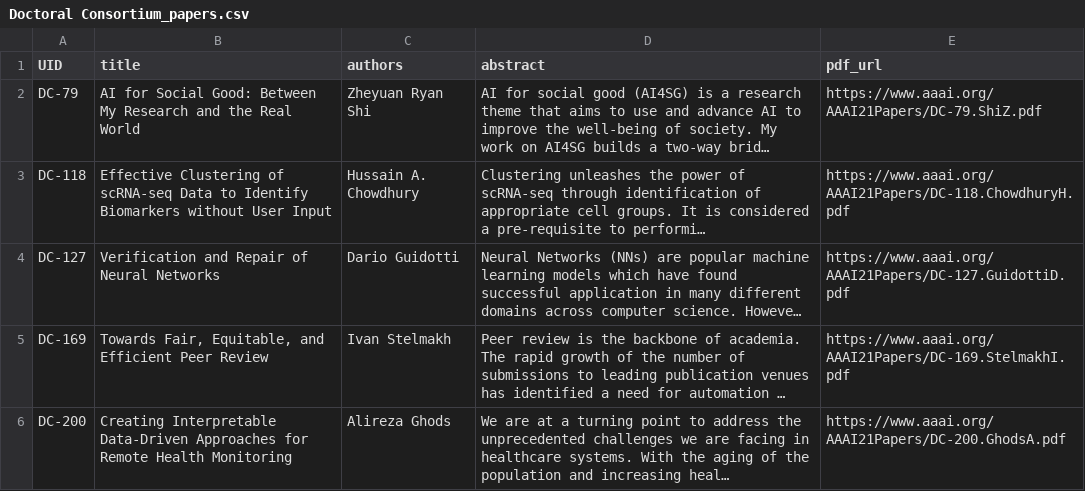
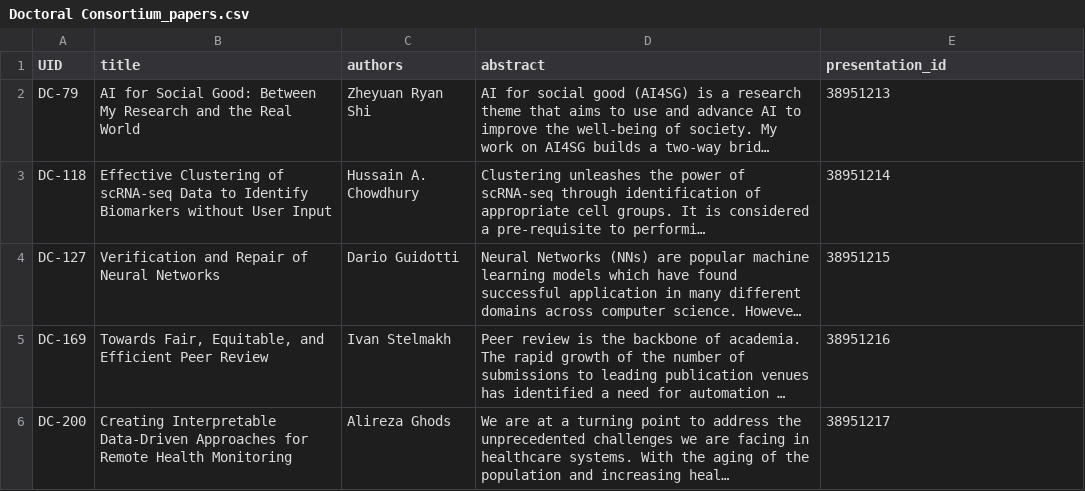
Before and after one commit to teddylfwu/AAAI21-Virtual-Conference, a CSV file: sitedata/Doctoral Consortium_papers.csv, drawn as a sheet; only a part is shown; long unchanged cells end in …; the diff covers the shown part only; the diff names each change by its address in the sheet, - before the commit and + after, or states it on an @@ line.

```diff
--- a/sitedata/Doctoral Consortium_papers.csv
+++ b/sitedata/Doctoral Consortium_papers.csv
-E1: pdf_url
+E1: presentation_id
-E2 (presentation_id): https://www.aaai.org/AAAI21Papers/DC-79.ShiZ.pdf
+E2 (presentation_id): 38951213
-E3 (presentation_id): https://www.aaai.org/AAAI21Papers/DC-118.ChowdhuryH.pdf
+E3 (presentation_id): 38951214
-E4 (presentation_id): https://www.aaai.org/AAAI21Papers/DC-127.GuidottiD.pdf
+E4 (presentation_id): 38951215
-E5 (presentation_id): https://www.aaai.org/AAAI21Papers/DC-169.StelmakhI.pdf
+E5 (presentation_id): 38951216
-E6 (presentation_id): https://www.aaai.org/AAAI21Papers/DC-200.GhodsA.pdf
+E6 (presentation_id): 38951217
```
Also changed, not shown: 17 edited cells elsewhere in this file, sitedata/AI for Social Impact Track_papers.csv, sitedata/Demos_papers.csv, 40 other files.
